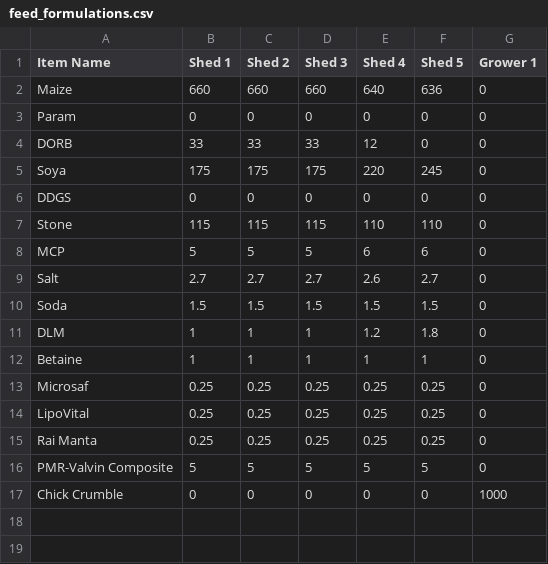
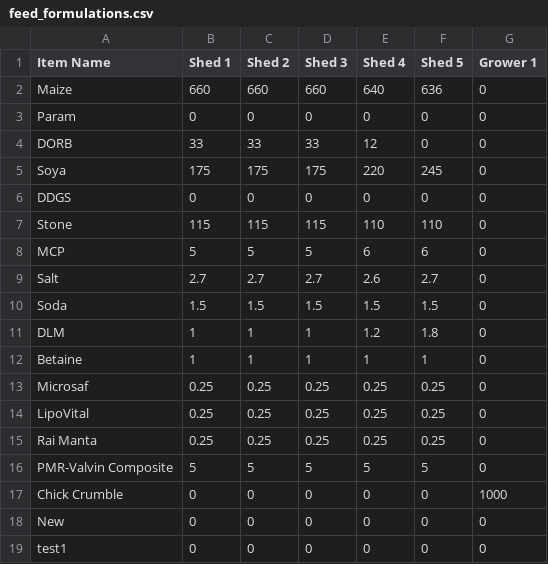
Before and after one commit to Nishchal-ucr/ERP, a CSV file: flask-backend/csvs/feed_formulations.csv, drawn as a sheet.

```diff
--- a/flask-backend/csvs/feed_formulations.csv
+++ b/flask-backend/csvs/feed_formulations.csv
@@ -17 +17,3 @@ PMR-Valvin Composite,5,5,5,5,5,0
 Chick Crumble,0,0,0,0,0,1000
+New,0,0,0,0,0,0
+test1,0,0,0,0,0,0
```
Also changed, not shown: flask-backend/csvs/feed_closing_stock.csv, 47 other files.
